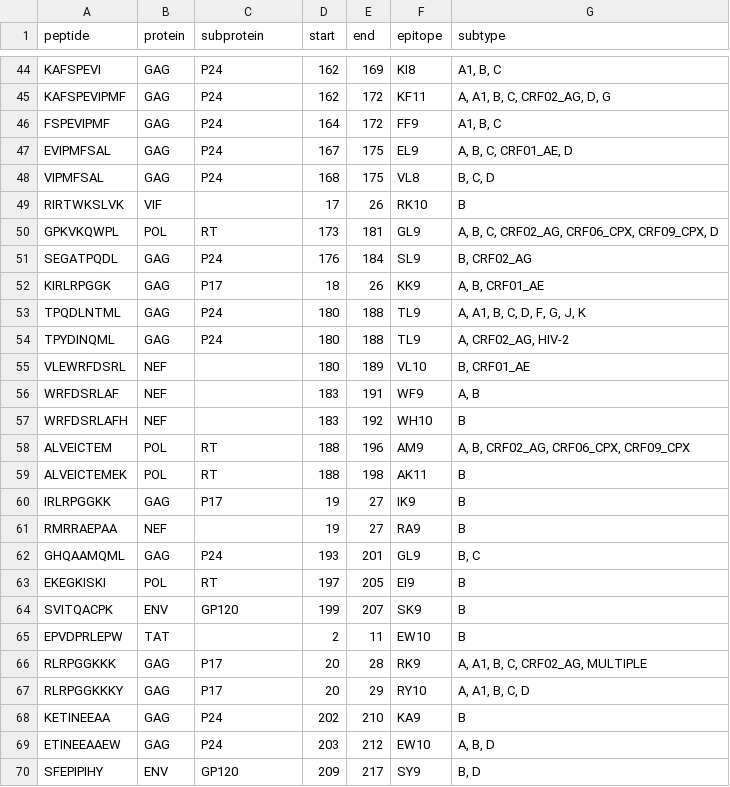
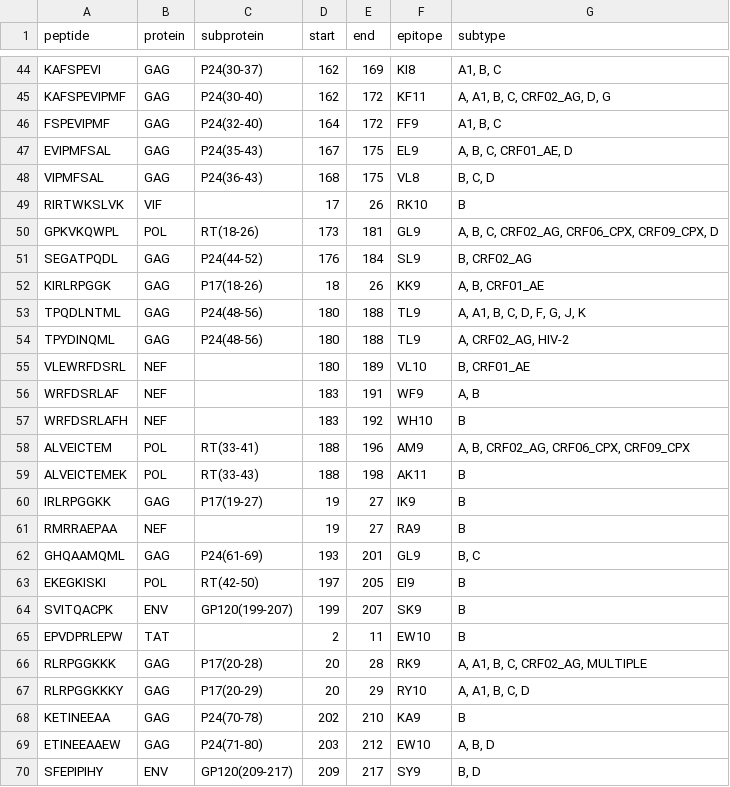
Before and after one commit to immunityproject/pySE, a CSV file: data/epitopes/epitope-info.csv, drawn as a sheet; only a part is shown, gaps mark what is left out; the diff covers the shown part only; the diff names each change by its address in the sheet, - before the commit and + after, or states it on an @@ line.

```diff
--- a/data/epitopes/epitope-info.csv
+++ b/data/epitopes/epitope-info.csv
-C44 (subprotein): P24
+C44 (subprotein): P24(30-37)
-C45 (subprotein): P24
+C45 (subprotein): P24(30-40)
-C46 (subprotein): P24
+C46 (subprotein): P24(32-40)
-C47 (subprotein): P24
+C47 (subprotein): P24(35-43)
-C48 (subprotein): P24
+C48 (subprotein): P24(36-43)
-C50 (subprotein): RT
+C50 (subprotein): RT(18-26)
-C51 (subprotein): P24
+C51 (subprotein): P24(44-52)
-C52 (subprotein): P17
+C52 (subprotein): P17(18-26)
-C53:C54 (subprotein): P24
+C53:C54 (subprotein): P24(48-56)
-C58 (subprotein): RT
+C58 (subprotein): RT(33-41)
-C59 (subprotein): RT
+C59 (subprotein): RT(33-43)
-C60 (subprotein): P17
+C60 (subprotein): P17(19-27)
-C62 (subprotein): P24
+C62 (subprotein): P24(61-69)
-C63 (subprotein): RT
+C63 (subprotein): RT(42-50)
-C64 (subprotein): GP120
+C64 (subprotein): GP120(199-207)
-C66 (subprotein): P17
+C66 (subprotein): P17(20-28)
-C67 (subprotein): P17
+C67 (subprotein): P17(20-29)
-C68 (subprotein): P24
+C68 (subprotein): P24(70-78)
-C69 (subprotein): P24
+C69 (subprotein): P24(71-80)
-C70 (subprotein): GP120
+C70 (subprotein): GP120(209-217)
```
Also changed, not shown: 165 edited cells elsewhere in this file, 2 other files.
